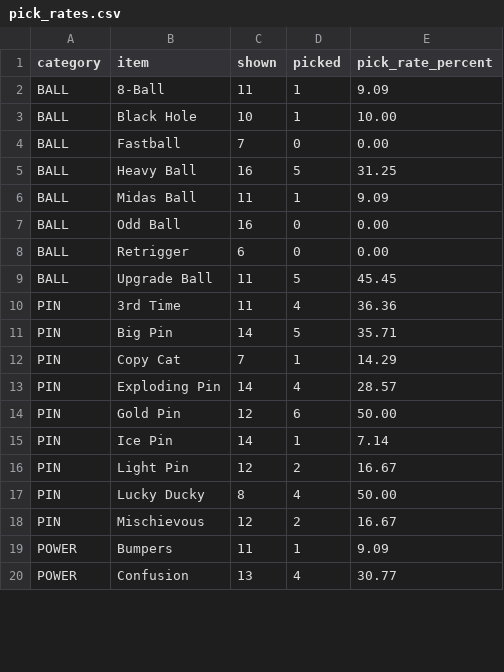
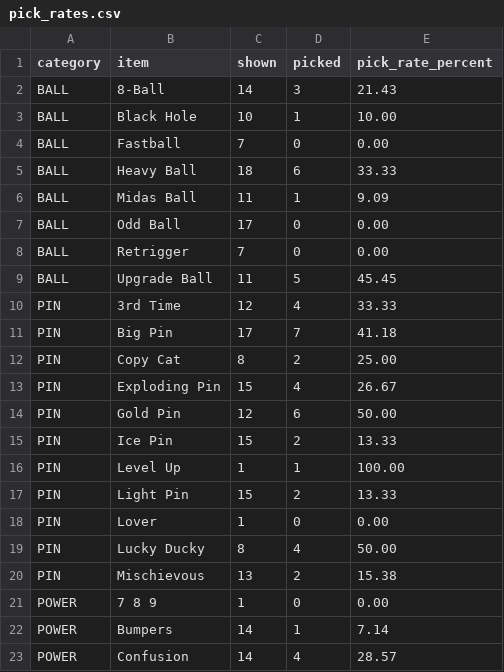
Before and after one commit to harry-glen06/bowlXtreme, a CSV file: pick_rates.csv, drawn as a sheet; only a part is shown; the diff covers the shown part only.

```diff
--- a/pick_rates.csv
+++ b/pick_rates.csv
@@ -1,20 +1,23 @@
 category,item,shown,picked,pick_rate_percent
-BALL,8-Ball,11,1,9.09
+BALL,8-Ball,14,3,21.43
 BALL,Black Hole,10,1,10.00
 BALL,Fastball,7,0,0.00
-BALL,Heavy Ball,16,5,31.25
+BALL,Heavy Ball,18,6,33.33
 BALL,Midas Ball,11,1,9.09
-BALL,Odd Ball,16,0,0.00
-BALL,Retrigger,6,0,0.00
+BALL,Odd Ball,17,0,0.00
+BALL,Retrigger,7,0,0.00
 BALL,Upgrade Ball,11,5,45.45
-PIN,3rd Time,11,4,36.36
-PIN,Big Pin,14,5,35.71
-PIN,Copy Cat,7,1,14.29
-PIN,Exploding Pin,14,4,28.57
+PIN,3rd Time,12,4,33.33
+PIN,Big Pin,17,7,41.18
+PIN,Copy Cat,8,2,25.00
+PIN,Exploding Pin,15,4,26.67
 PIN,Gold Pin,12,6,50.00
-PIN,Ice Pin,14,1,7.14
-PIN,Light Pin,12,2,16.67
+PIN,Ice Pin,15,2,13.33
+PIN,Level Up,1,1,100.00
+PIN,Light Pin,15,2,13.33
+PIN,Lover,1,0,0.00
 PIN,Lucky Ducky,8,4,50.00
-PIN,Mischievous,12,2,16.67
-POWER,Bumpers,11,1,9.09
-POWER,Confusion,13,4,30.77
+PIN,Mischievous,13,2,15.38
+POWER,7 8 9,1,0,0.00
+POWER,Bumpers,14,1,7.14
+POWER,Confusion,14,4,28.57
```
Also changed, not shown: 9 edited cells elsewhere in this file, 7 other files.
